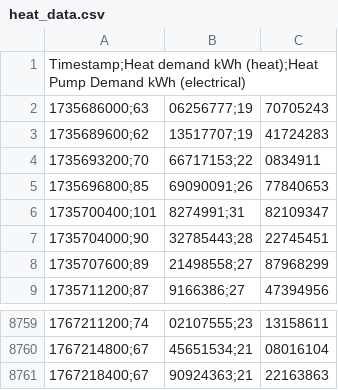
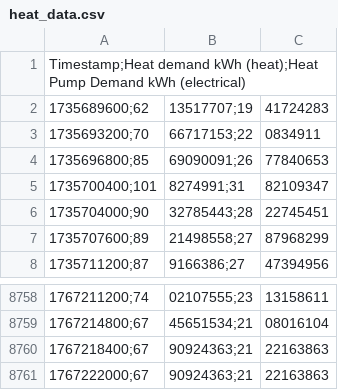
Before and after one commit to NeilSinclair/electricy-model, a CSV file: data/heat_data.csv, drawn as a sheet; only a part is shown, gaps mark what is left out; removed rows and columns are numbered as before the commit, all else as after; the diff names each change by its address in the sheet, - before the commit and + after, or states it on an @@ line.

```diff
--- a/data/heat_data.csv
+++ b/data/heat_data.csv
-row 2: 1735686000;63 | 06256777;19 | 70705243
+row 8761: 1767222000;67 | 90924363;21 | 22163863
```
Also changed, not shown: 9 other files.
